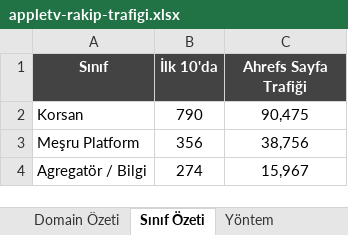
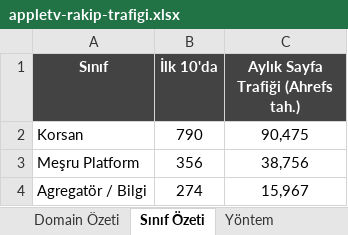
Before and after one commit to erdogan1ozdemir/tvplus-apple-tv-market-analizi, an Excel workbook: cikti/appletv-rakip-trafigi.xlsx, sheet Sınıf Özeti, drawn as a sheet; values as stored, in another font and other column widths than the file's, no borders; the diff names each change by its address in the sheet, - before the commit and + after, or states it on an @@ line.

```diff
--- a/cikti/appletv-rakip-trafigi.xlsx (sheet Sınıf Özeti)
+++ b/cikti/appletv-rakip-trafigi.xlsx (sheet Sınıf Özeti)
-C1: Ahrefs Sayfa Trafiği
+C1: Aylık Sayfa Trafiği (Ahrefs tah.)
```
Also changed, not shown: sheet Dizi Bazında Trafik, sheet Yöntem, sheet Tüm SERP Sonuçları, sheet Domain Özeti, cikti/appletv-arama-hacmi.xlsx, 4 other files.
